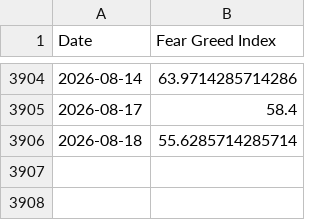
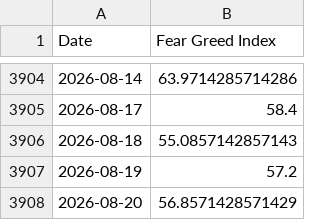
Before and after one commit to milkcoke/stock-btc-backtest, a CSV file: data/cnn_fear_greed.csv, drawn as a sheet; only a part is shown, gaps mark what is left out.

```diff
--- a/data/cnn_fear_greed.csv
+++ b/data/cnn_fear_greed.csv
@@ -3905,2 +3905,4 @@ Date,Fear Greed Index
 2026-08-17,58.4
-2026-08-18,55.6285714285714
+2026-08-18,55.0857142857143
+2026-08-19,57.2
+2026-08-20,56.8571428571429
```
Also changed, not shown: data/TJX.csv, data/wmt.csv, 2 other files.
